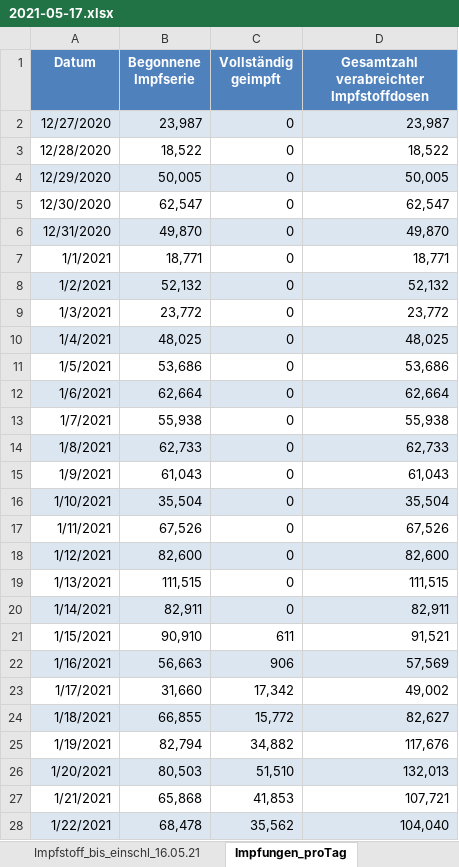
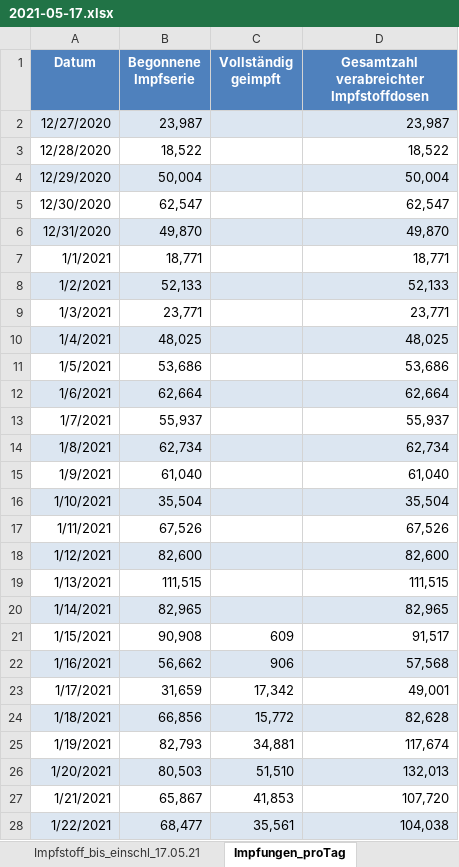
Before and after one commit to wiomoc/geimpft, an Excel workbook: 2021-05-17.xlsx, sheet Impfungen_proTag, drawn as a sheet; only a part is shown; values as stored, in another font and other column widths than the file's, no borders; the diff covers the shown part only; the diff names each change by its address in the sheet, - before the commit and + after, or states it on an @@ line.

```diff
--- a/2021-05-17.xlsx (sheet Impfungen_proTag)
+++ b/2021-05-17.xlsx (sheet Impfungen_proTag)
-sheet tab: Impfstoff_bis_einschl_16.05.21
+sheet tab: Impfstoff_bis_einschl_17.05.21
-C2:C20 (Vollständig geimpft): 0
+C2:C20 (Vollständig geimpft): (empty)
-B4 (Begonnene Impfserie): 50,005
+B4 (Begonnene Impfserie): 50,004
-D4: 50,005
+D4: 50,004
-B8 (Begonnene Impfserie): 52,132
+B8 (Begonnene Impfserie): 52,133
-D8: 52,132
+D8: 52,133
-B9 (Begonnene Impfserie): 23,772
+B9 (Begonnene Impfserie): 23,771
-D9: 23,772
+D9: 23,771
-B13 (Begonnene Impfserie): 55,938
+B13 (Begonnene Impfserie): 55,937
-D13: 55,938
+D13: 55,937
-B14 (Begonnene Impfserie): 62,733
+B14 (Begonnene Impfserie): 62,734
-D14: 62,733
+D14: 62,734
-B15 (Begonnene Impfserie): 61,043
+B15 (Begonnene Impfserie): 61,040
-D15: 61,043
+D15: 61,040
-B20 (Begonnene Impfserie): 82,911
+B20 (Begonnene Impfserie): 82,965
-D20: 82,911
+D20: 82,965
-B21 (Begonnene Impfserie): 90,910
+B21 (Begonnene Impfserie): 90,908
-C21 (Vollständig geimpft): 611
+C21 (Vollständig geimpft): 609
-D21: 91,521
+D21: 91,517
-B22 (Begonnene Impfserie): 56,663
+B22 (Begonnene Impfserie): 56,662
-D22: 57,569
+D22: 57,568
-B23 (Begonnene Impfserie): 31,660
+B23 (Begonnene Impfserie): 31,659
-D23: 49,002
+D23: 49,001
-B24 (Begonnene Impfserie): 66,855
+B24 (Begonnene Impfserie): 66,856
-D24: 82,627
+D24: 82,628
-B25 (Begonnene Impfserie): 82,794
+B25 (Begonnene Impfserie): 82,793
-C25 (Vollständig geimpft): 34,882
+C25 (Vollständig geimpft): 34,881
-D25: 117,676
+D25: 117,674
-B27 (Begonnene Impfserie): 65,868
+B27 (Begonnene Impfserie): 65,867
-D27: 107,721
+D27: 107,720
-B28 (Begonnene Impfserie): 68,478
+B28 (Begonnene Impfserie): 68,477
-C28 (Vollständig geimpft): 35,562
+C28 (Vollständig geimpft): 35,561
-D28: 104,040
+D28: 104,038
```
Also changed, not shown: 3 added rows and 306 edited cells elsewhere in this sheet, sheet Impfstoff_bis_einschl_17.05.21, sheet Impfquote_bis_einschl_17.05.21, sheet Erläuterung, other sheet tabs, 1 other file.
